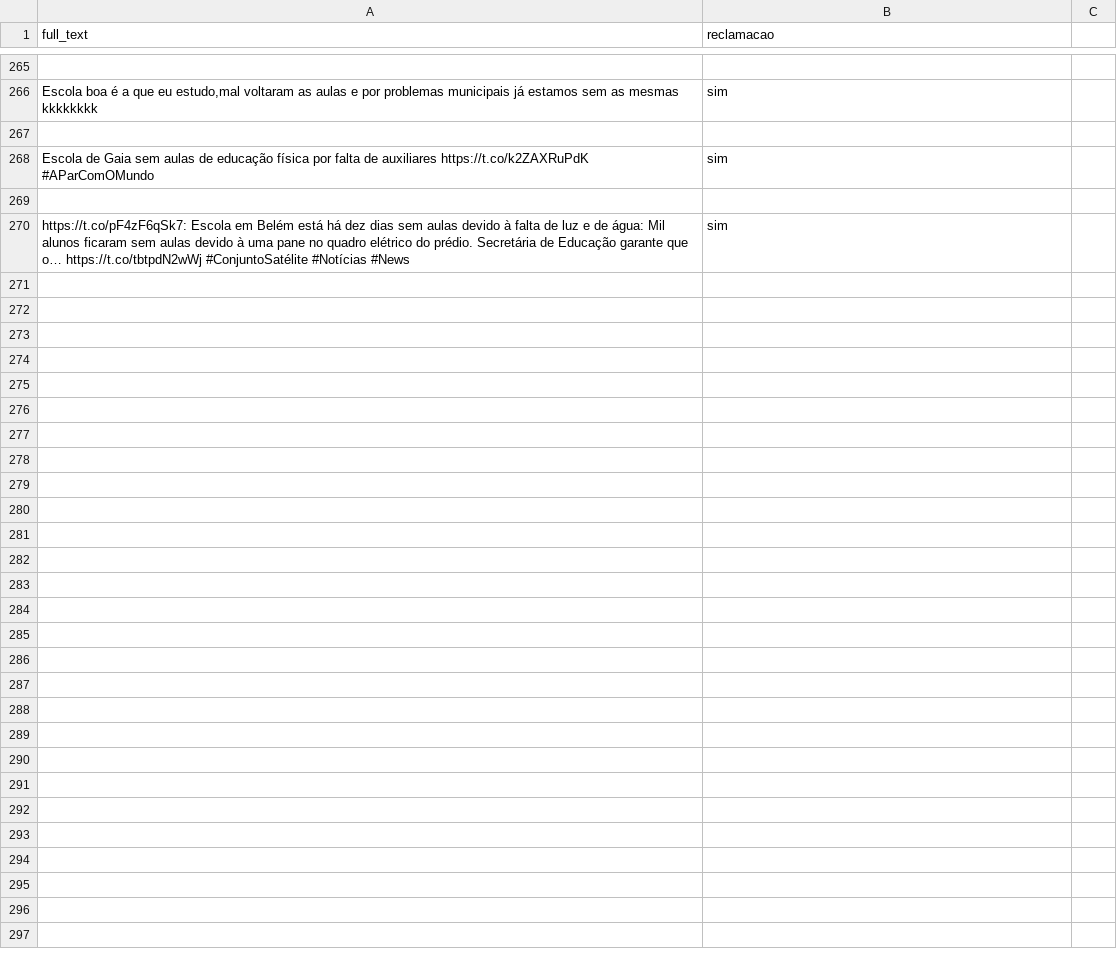
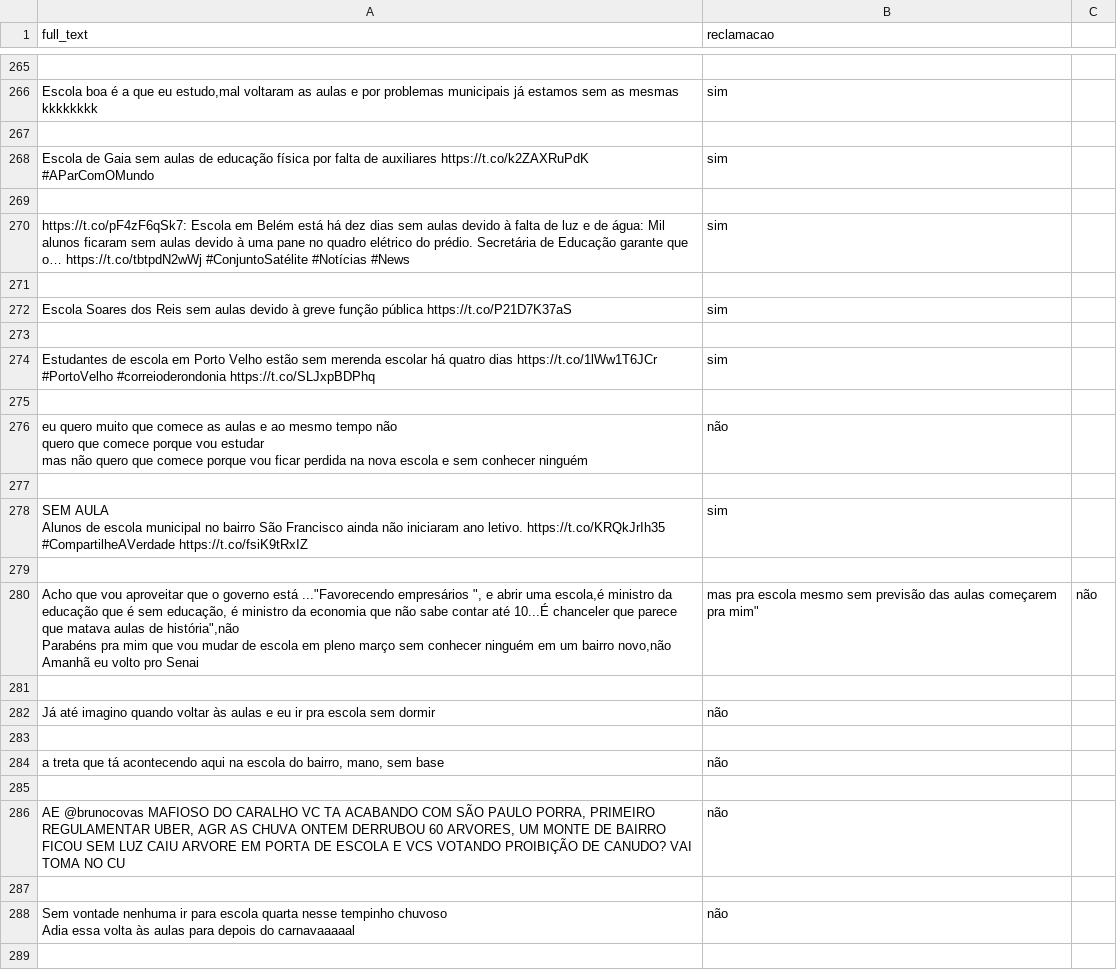
Before and after one commit to richecr/ProjetoCrowd4City, a CSV file: twitter_scraping/tweets_testes.csv, drawn as a sheet; only a part is shown, gaps mark what is left out; the diff covers the shown part only.

Commit message:
- Novos tweets de treino

```diff
--- a/twitter_scraping/tweets_testes.csv
+++ b/twitter_scraping/tweets_testes.csv
@@ -318 +318,29 @@ Escola de Gaia sem aulas de educação física por falta de auxiliares https://t
 https://t.co/pF4zF6qSk7: Escola em Belém está há dez dias sem aulas devido à falta de luz e de água: Mil alunos ficaram sem aulas devido à uma pane no quadro elétrico do prédio. Secretária de Educação garante que o… https://t.co/tbtpdN2wWj #ConjuntoSatélite #Notícias #News,sim
+
+Escola Soares dos Reis sem aulas devido à greve função pública https://t.co/P21D7K37aS,sim
+
+Estudantes de escola em Porto Velho estão sem merenda escolar há quatro dias https://t.co/1lWw1T6JCr #PortoVelho #correioderondonia https://t.co/SLJxpBDPhq,sim
+
+"eu quero muito que comece as aulas e ao mesmo tempo não
+quero que comece porque vou estudar
+mas não quero que comece porque vou ficar perdida na nova escola e sem conhecer ninguém",não
+
+"SEM AULA
+Alunos de escola municipal no bairro São Francisco ainda não iniciaram ano letivo. https://t.co/KRQkJrIh35
+#CompartilheAVerdade https://t.co/fsiK9tRxIZ",sim
+
+"Acho que vou aproveitar  que o governo está ...""Favorecendo  empresários "", e abrir uma escola,é ministro da educação  que é sem educação, é ministro  da economia  que não  sabe contar até 10...É chanceler que parece que matava aulas de história"",não
+
+Parabéns pra mim que vou mudar de escola em pleno março sem conhecer ninguém em um bairro novo,não
+
+"Amanhã eu volto pro Senai,mas pra escola mesmo sem previsão das aulas começarem pra mim",não
+
+Já até imagino quando voltar às aulas e eu ir pra escola sem dormir,não
+
+"a treta que tá acontecendo aqui na escola do bairro, mano, sem base",não
+
+"AE @brunocovas MAFIOSO DO CARALHO VC TA ACABANDO COM SÃO PAULO PORRA, PRIMEIRO REGULAMENTAR UBER,  AGR AS CHUVA ONTEM DERRUBOU 60 ARVORES, UM MONTE DE BAIRRO FICOU SEM LUZ CAIU ARVORE EM PORTA DE ESCOLA E VCS VOTANDO PROIBIÇÃO DE CANUDO? VAI TOMA NO CU",não
+
+"Sem vontade nenhuma ir para escola quarta nesse tempinho chuvoso
+Adia essa volta às aulas para depois do carnavaaaaal",não
+
```
Also changed, not shown: 9 added rows elsewhere in this file, Classificador/tweets.csv.
